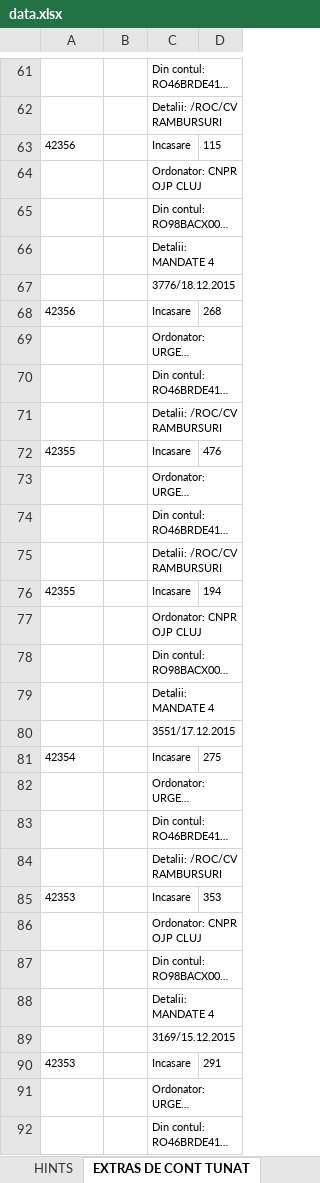
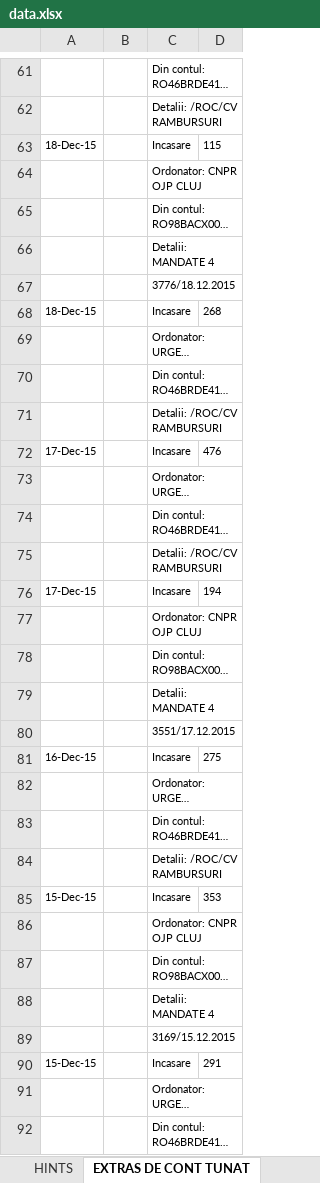
Before and after one commit to sabaubogdan/cuba, an Excel workbook: src/data.xlsx, sheet EXTRAS DE CONT TUNAT, drawn as a sheet; only a part is shown, gaps mark what is left out; long unchanged cells end in …; values as stored, in another font and other column widths than the file's, no borders; the diff covers the shown part only; the diff names each change by its address in the sheet, - before the commit and + after, or states it on an @@ line.

```diff
--- a/src/data.xlsx (sheet EXTRAS DE CONT TUNAT)
+++ b/src/data.xlsx (sheet EXTRAS DE CONT TUNAT)
-A63: 42356
+A63: 18-Dec-15
-A68: 42356
+A68: 18-Dec-15
-A72: 42355
+A72: 17-Dec-15
-A76: 42355
+A76: 17-Dec-15
-A81: 42354
+A81: 16-Dec-15
-A85: 42353
+A85: 15-Dec-15
-A90: 42353
+A90: 15-Dec-15
```
Also changed, not shown: 16 edited cells elsewhere in this sheet, sheet FISIER CU TRIMISE, 5 other files.
